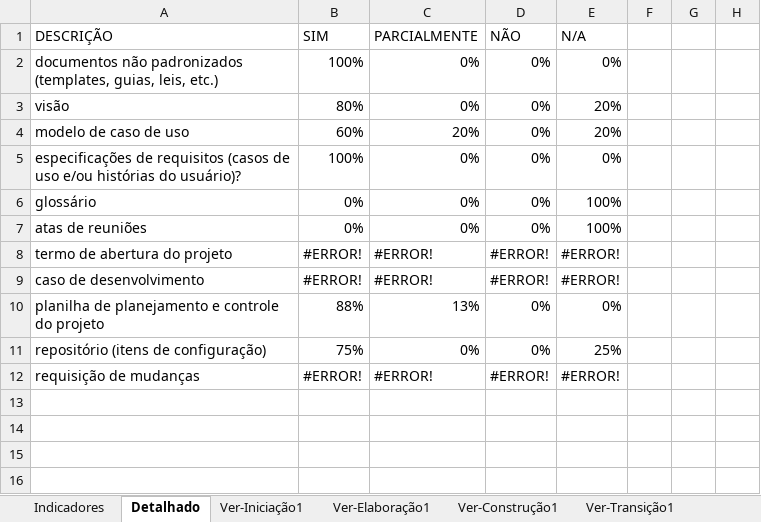
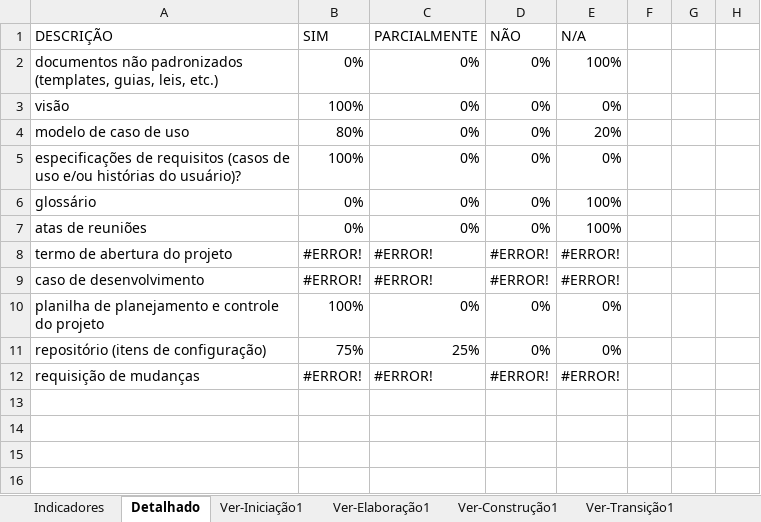
Before and after one commit to GustavoFrossard/SGB, an Excel workbook: SGB/6.Gerenciamento de Projeto/Template - Checklist Verificacao de Projeto.xltx.xlsx, sheet Detalhado, drawn as a sheet; only a part is shown; values as stored, in another font and other column widths than the file's, no borders; charts and pictures not drawn; the diff names each change by its address in the sheet, - before the commit and + after, or states it on an @@ line.

Commit message:
Atualizacao da checklist e historia de casos de uso

```diff
--- a/SGB/6.Gerenciamento de Projeto/Template - Checklist Verificacao de Projeto.xltx.xlsx (sheet Detalhado)
+++ b/SGB/6.Gerenciamento de Projeto/Template - Checklist Verificacao de Projeto.xltx.xlsx (sheet Detalhado)
-B2: 100%
+B2: 0%
-E2: 0%
+E2: 100%
-B3: 80%
+B3: 100%
-E3: 20%
+E3: 0%
-B4: 60%
+B4: 80%
-C4: 20%
+C4: 0%
-B10: 88%
+B10: 100%
-C10: 13%
+C10: 0%
-C11: 0%
+C11: 25%
-E11: 25%
+E11: 0%
```
Also changed, not shown: sheet Ver-Iniciação1, sheet Indicadores, hidden cells, charts or pictures, SGB/6.Gerenciamento de Projeto/Template - Planejamento e Controle do Projeto.xltx.xlsx, 9 other files.
